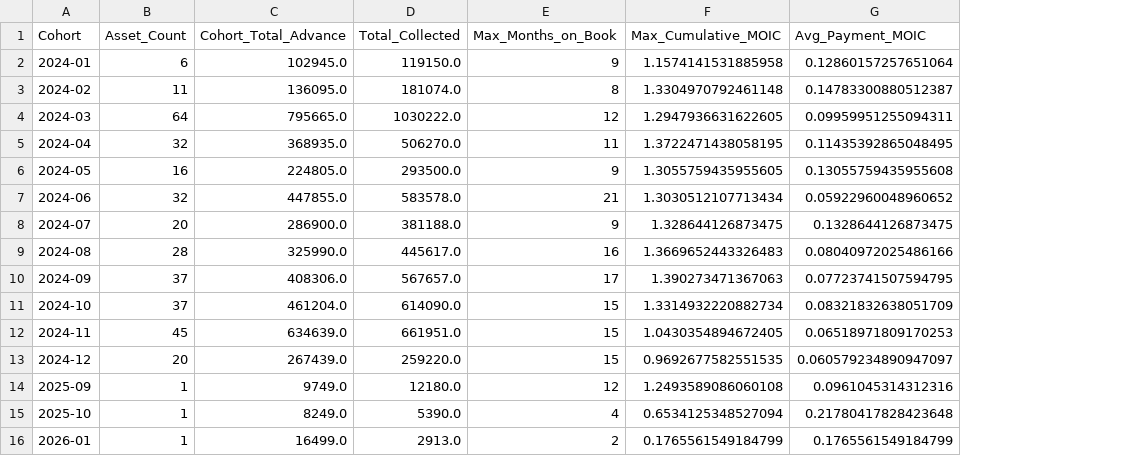
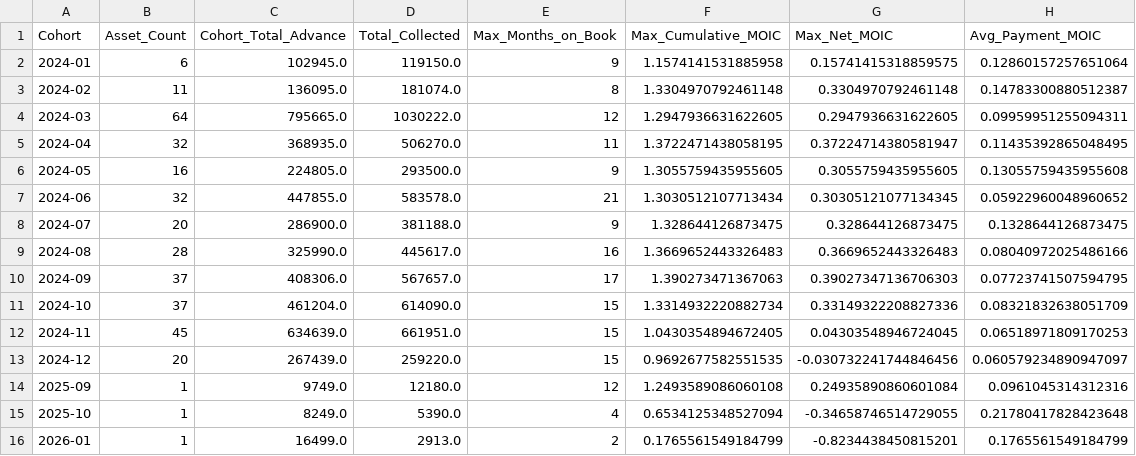
Before and after one commit to DIP-RO/Cohort-based-MOIC-curve-analysis-for-SahajMobile-, a CSV file: outputs/cohort_summary.csv, drawn as a sheet; the diff names each change by its address in the sheet, - before the commit and + after, or states it on an @@ line.

```diff
--- a/outputs/cohort_summary.csv
+++ b/outputs/cohort_summary.csv
+column G (Max_Net_MOIC), rows 2-16: 0.15741415318859575 | 0.3304970792461148 | 0.2947936631622605 | 0.37224714380581947 | 0.3055759435955605 | 0.30305121077134345 | 0.328644126873475 | 0.3669652443326483 | 0.39027347136706303 | 0.33149322208827336 | 0.04303548946724045 | -0.030732241744846456 | 0.24935890860601084 | -0.34658746514729055 | -0.8234438450815201
```
Also changed, not shown: outputs/moic_table.csv, 3 other files.
